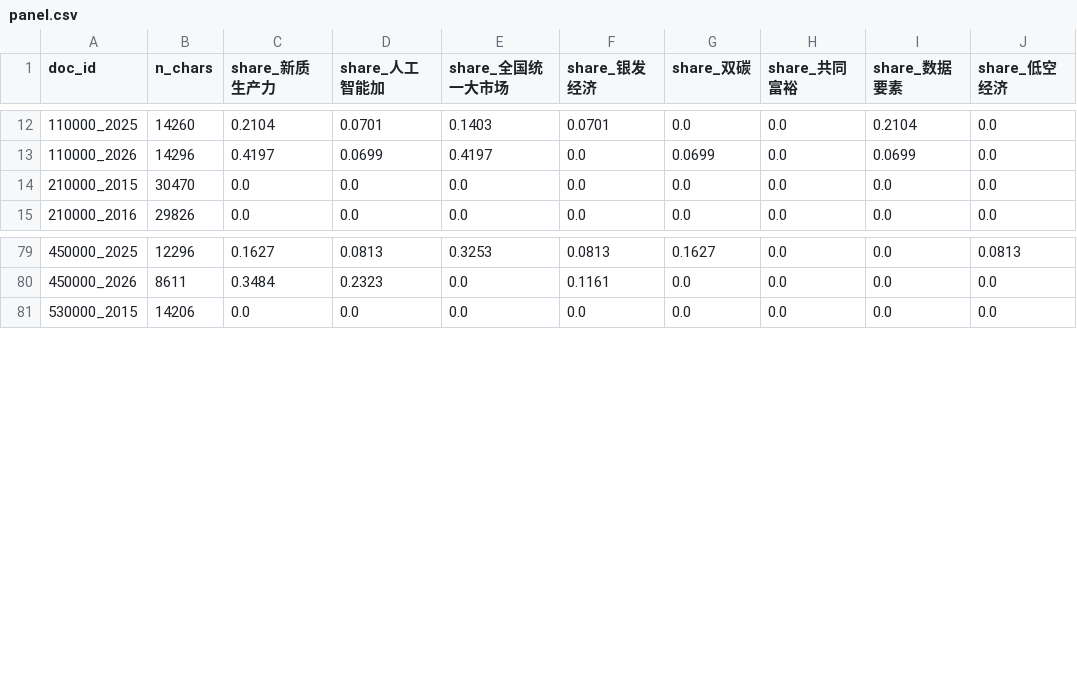
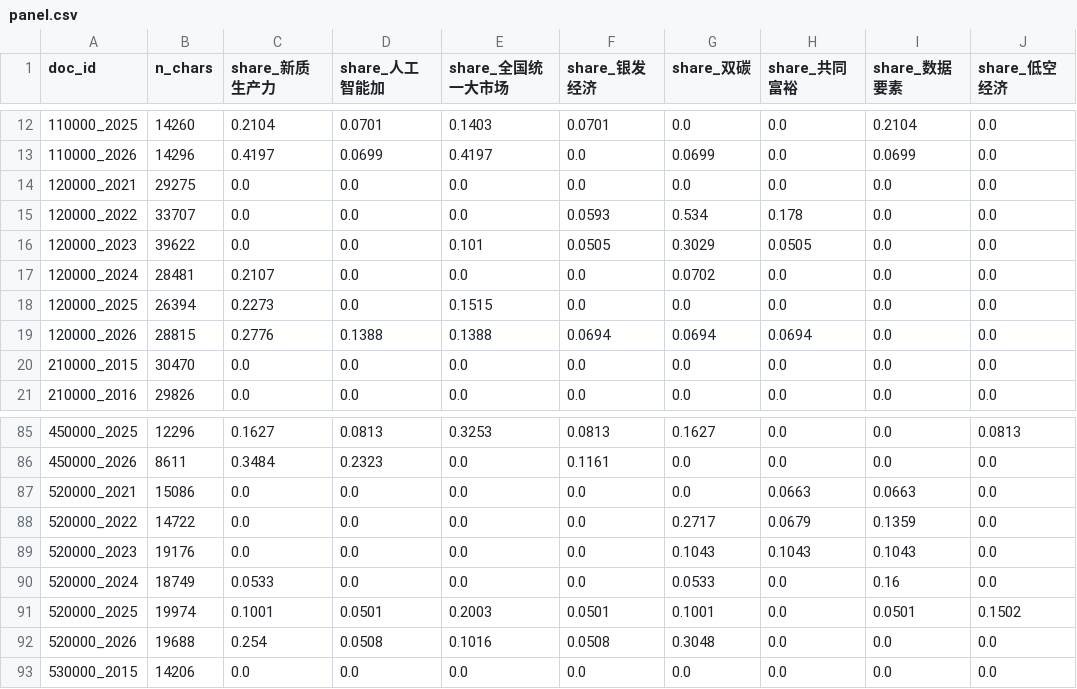
Before and after one commit to sdldw/gov-report-atlas, a CSV file: data/processed/panel.csv, drawn as a sheet; only a part is shown, gaps mark what is left out.

```diff
--- a/data/processed/panel.csv
+++ b/data/processed/panel.csv
@@ -13,2 +13,8 @@ doc_id,n_chars,share_新质生产力,share_人工智能加,share_全国统一大
 110000_2026,14296,0.4197,0.0699,0.4197,0.0,0.0699,0.0,0.0699,0.0
+120000_2021,29275,0.0,0.0,0.0,0.0,0.0,0.0,0.0,0.0
+120000_2022,33707,0.0,0.0,0.0,0.0593,0.534,0.178,0.0,0.0
+120000_2023,39622,0.0,0.0,0.101,0.0505,0.3029,0.0505,0.0,0.0
+120000_2024,28481,0.2107,0.0,0.0,0.0,0.0702,0.0,0.0,0.0
+120000_2025,26394,0.2273,0.0,0.1515,0.0,0.0,0.0,0.0,0.0
+120000_2026,28815,0.2776,0.1388,0.1388,0.0694,0.0694,0.0694,0.0,0.0
 210000_2015,30470,0.0,0.0,0.0,0.0,0.0,0.0,0.0,0.0
@@ -80,2 +86,8 @@ doc_id,n_chars,share_新质生产力,share_人工智能加,share_全国统一大
 450000_2026,8611,0.3484,0.2323,0.0,0.1161,0.0,0.0,0.0,0.0
+520000_2021,15086,0.0,0.0,0.0,0.0,0.0,0.0663,0.0663,0.0
+520000_2022,14722,0.0,0.0,0.0,0.0,0.2717,0.0679,0.1359,0.0
+520000_2023,19176,0.0,0.0,0.0,0.0,0.1043,0.1043,0.1043,0.0
+520000_2024,18749,0.0533,0.0,0.0,0.0,0.0533,0.0,0.16,0.0
+520000_2025,19974,0.1001,0.0501,0.2003,0.0501,0.1001,0.0,0.0501,0.1502
+520000_2026,19688,0.254,0.0508,0.1016,0.0508,0.3048,0.0,0.0,0.0
 530000_2015,14206,0.0,0.0,0.0,0.0,0.0,0.0,0.0,0.0
```
Also changed, not shown: data/manifest.csv, 1 other file.
